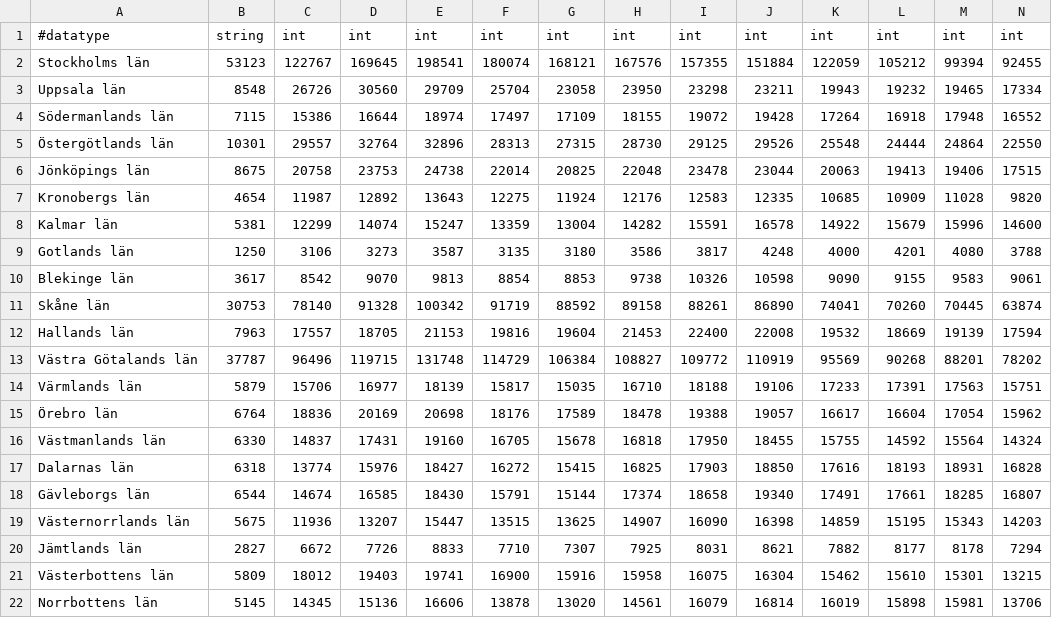
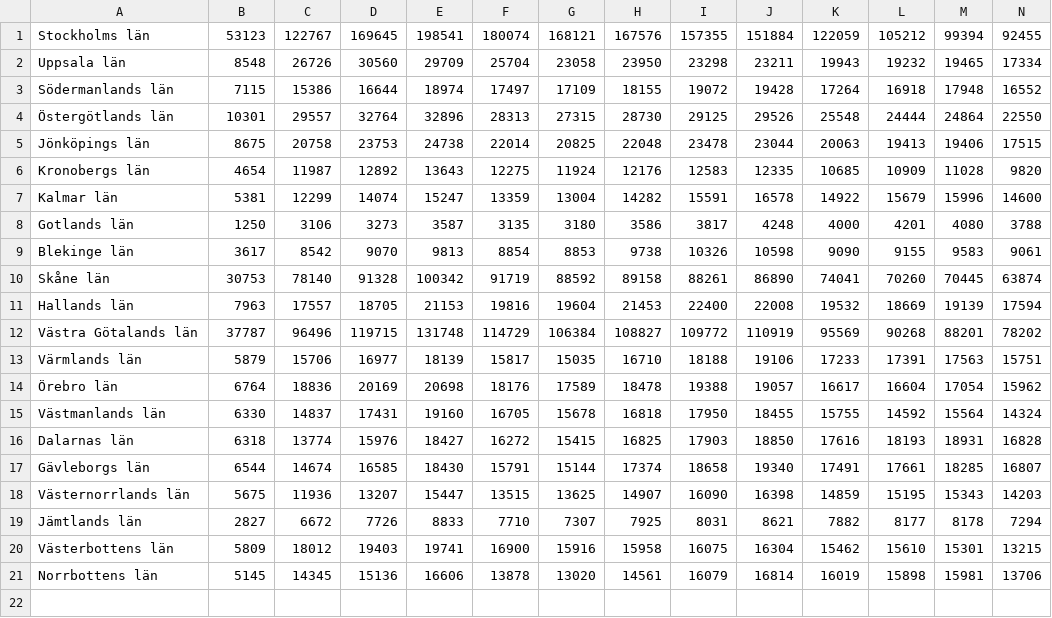
Before and after one commit to maxvalter/agile-joy, a CSV file: server/data.csv (was data.csv), drawn as a sheet; only a part is shown; rows hold the shown columns only; the diff names each change by its address in the sheet, - before the commit and + after, or states it on an @@ line.

Commit message:
Ta bort metadata
Vi kan ändå inte använda datan.

```diff
--- a/data.csv
+++ b/server/data.csv
-row 1: #datatype | string | int | int | int | int | int | int | int | int | int | int | int | int
```
